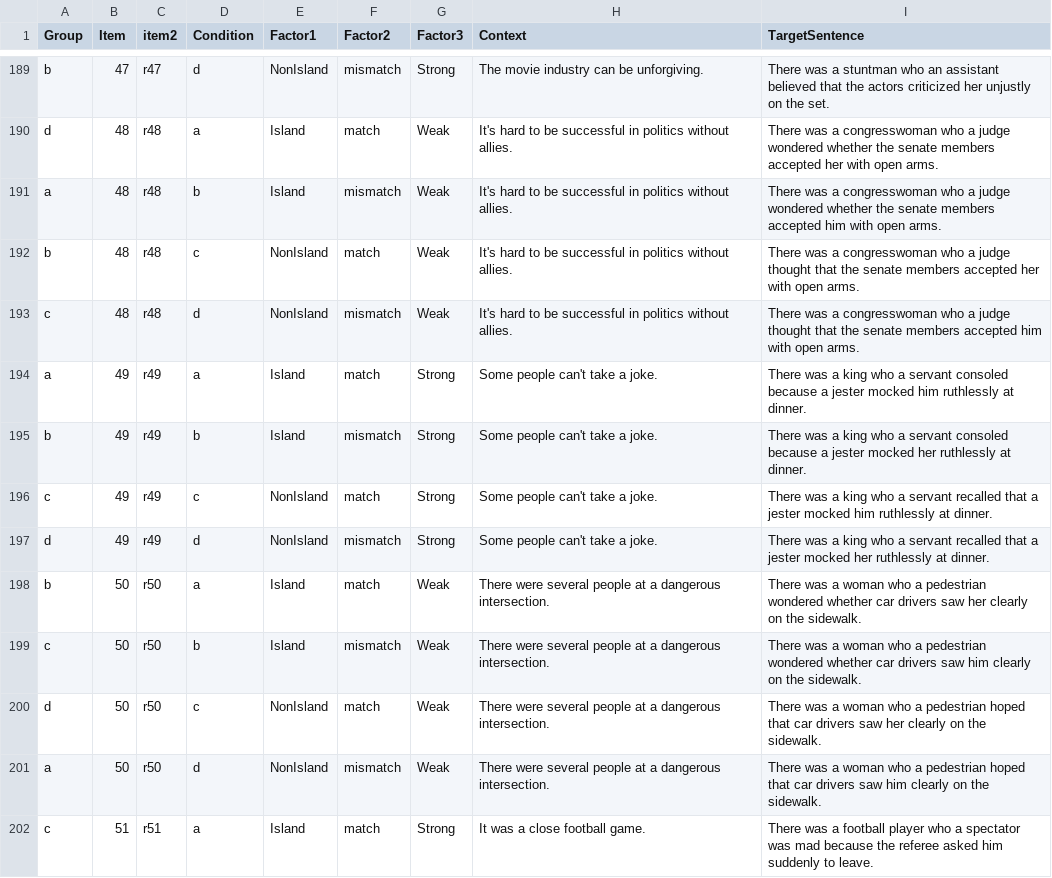
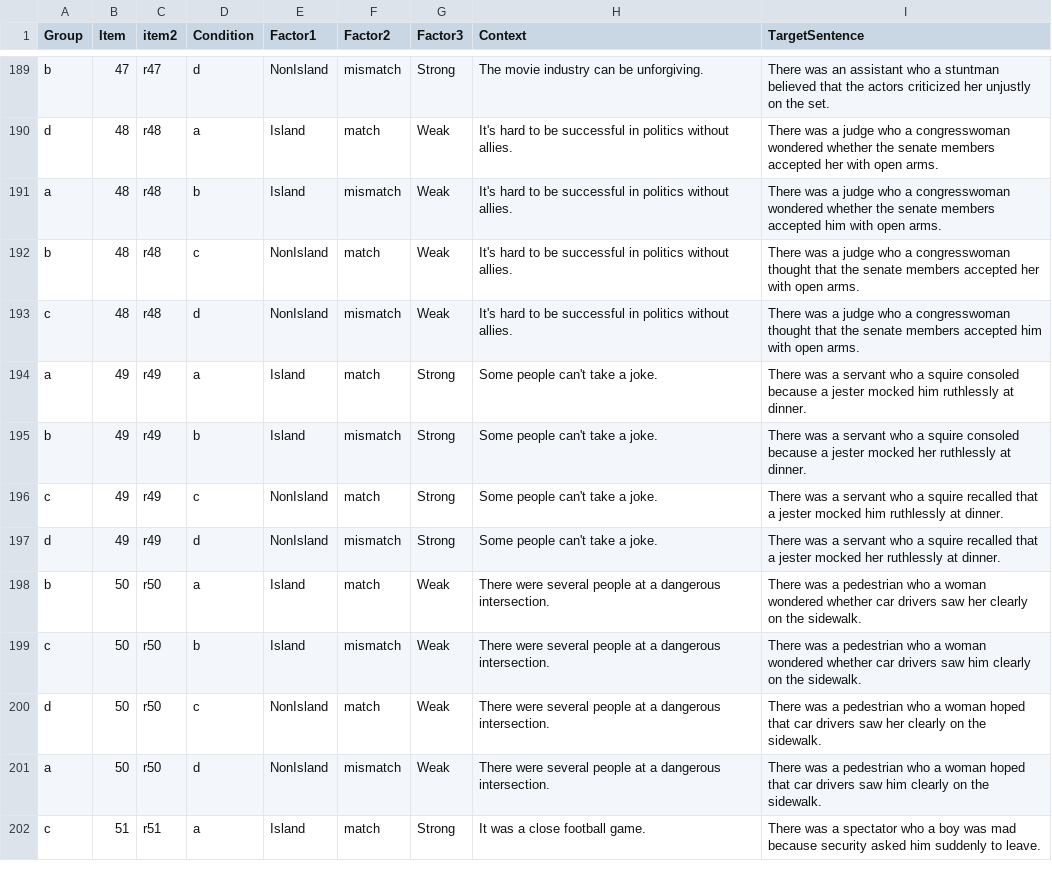
Before and after one commit to xsynsfu/stimuli_database, a CSV file: AllvsEvery_Specific.csv, drawn as a sheet; only a part is shown, gaps mark what is left out; the diff covers the shown part only; the diff names each change by its address in the sheet, - before the commit and + after, or states it on an @@ line.

```diff
--- a/AllvsEvery_Specific.csv
+++ b/AllvsEvery_Specific.csv
-I189 (TargetSentence): There was a stuntman who an assistant believed that…
+I189 (TargetSentence): There was an assistant who a stuntman believed that…
-I190 (TargetSentence): …was a congresswoman who a judge wondered whether…
+I190 (TargetSentence): …was a judge who a congresswoman wondered whether…
-I191 (TargetSentence): …was a congresswoman who a judge wondered whether…
+I191 (TargetSentence): …was a judge who a congresswoman wondered whether…
-I192 (TargetSentence): …was a congresswoman who a judge thought that…
+I192 (TargetSentence): …was a judge who a congresswoman thought that…
-I193 (TargetSentence): …was a congresswoman who a judge thought that…
+I193 (TargetSentence): …was a judge who a congresswoman thought that…
-I194 (TargetSentence): …was a king who a servant consoled because…
+I194 (TargetSentence): …was a servant who a squire consoled because…
-I195 (TargetSentence): …was a king who a servant consoled because…
+I195 (TargetSentence): …was a servant who a squire consoled because…
-I196 (TargetSentence): …was a king who a servant recalled that…
+I196 (TargetSentence): …was a servant who a squire recalled that…
-I197 (TargetSentence): …was a king who a servant recalled that…
+I197 (TargetSentence): …was a servant who a squire recalled that…
-I198 (TargetSentence): …was a woman who a pedestrian wondered whether…
+I198 (TargetSentence): …was a pedestrian who a woman wondered whether…
-I199 (TargetSentence): …was a woman who a pedestrian wondered whether…
+I199 (TargetSentence): …was a pedestrian who a woman wondered whether…
-I200 (TargetSentence): …was a woman who a pedestrian hoped that…
+I200 (TargetSentence): …was a pedestrian who a woman hoped that…
-I201 (TargetSentence): …was a woman who a pedestrian hoped that…
+I201 (TargetSentence): …was a pedestrian who a woman hoped that…
-I202 (TargetSentence): …was a football player who a spectator was mad because the referee asked him…
+I202 (TargetSentence): …was a spectator who a boy was mad because security asked him…
```
Also changed, not shown: 78 edited cells elsewhere in this file.
